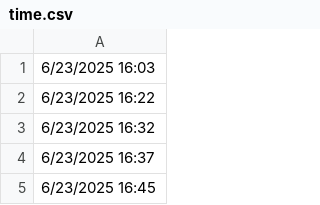
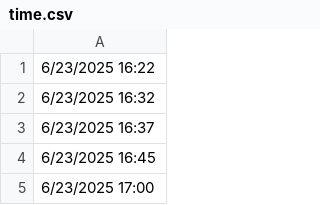
Before and after one commit to lethanhtannhat/qangdo, a CSV file: time.csv, drawn as a sheet; only a part is shown; the shorter side is filled out with more unchanged rows.

```diff
--- a/time.csv
+++ b/time.csv
@@ -1,2 +1 @@
-6/23/2025 16:03
 6/23/2025 16:22
```
Also changed, not shown: 1 other file.
